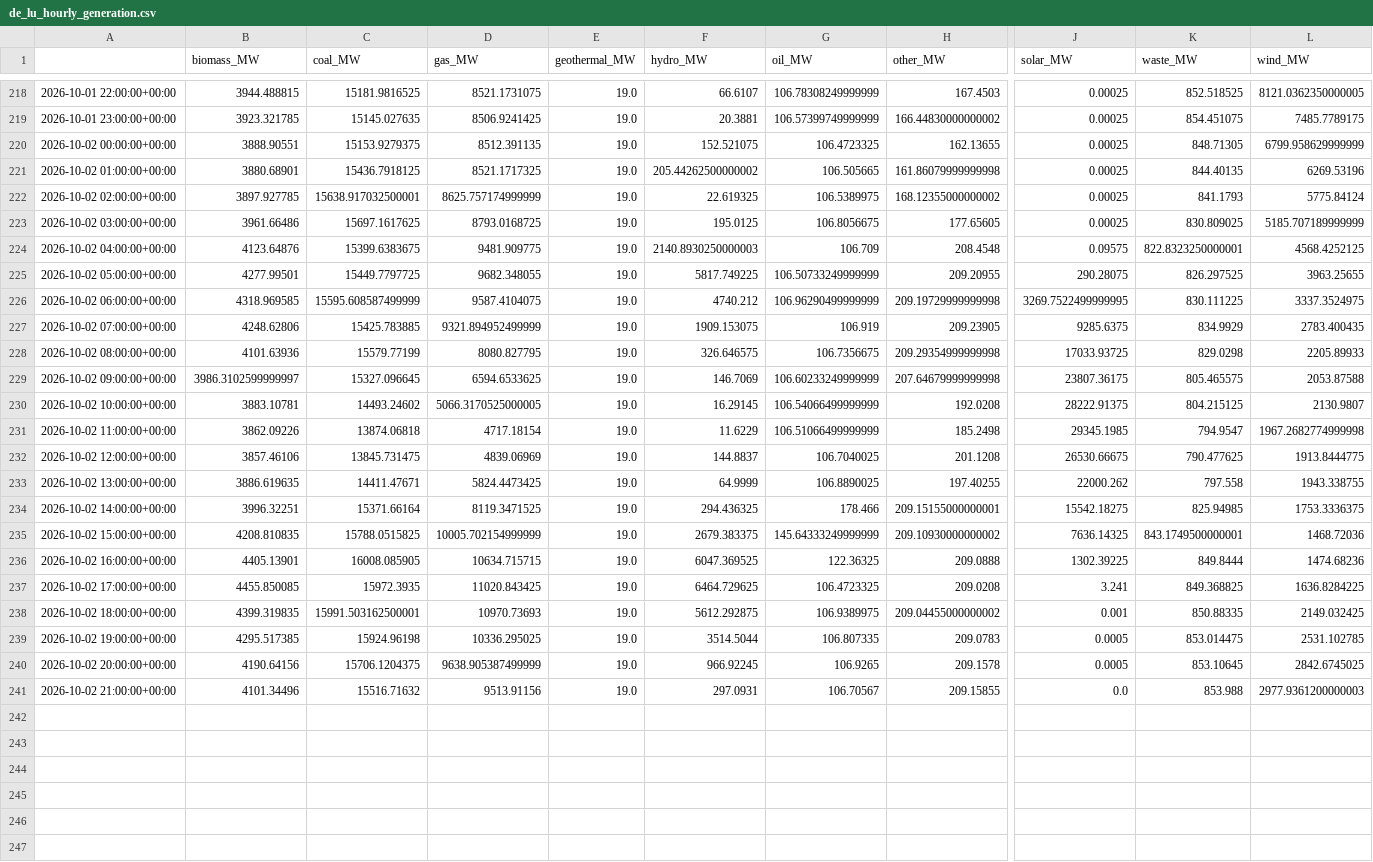
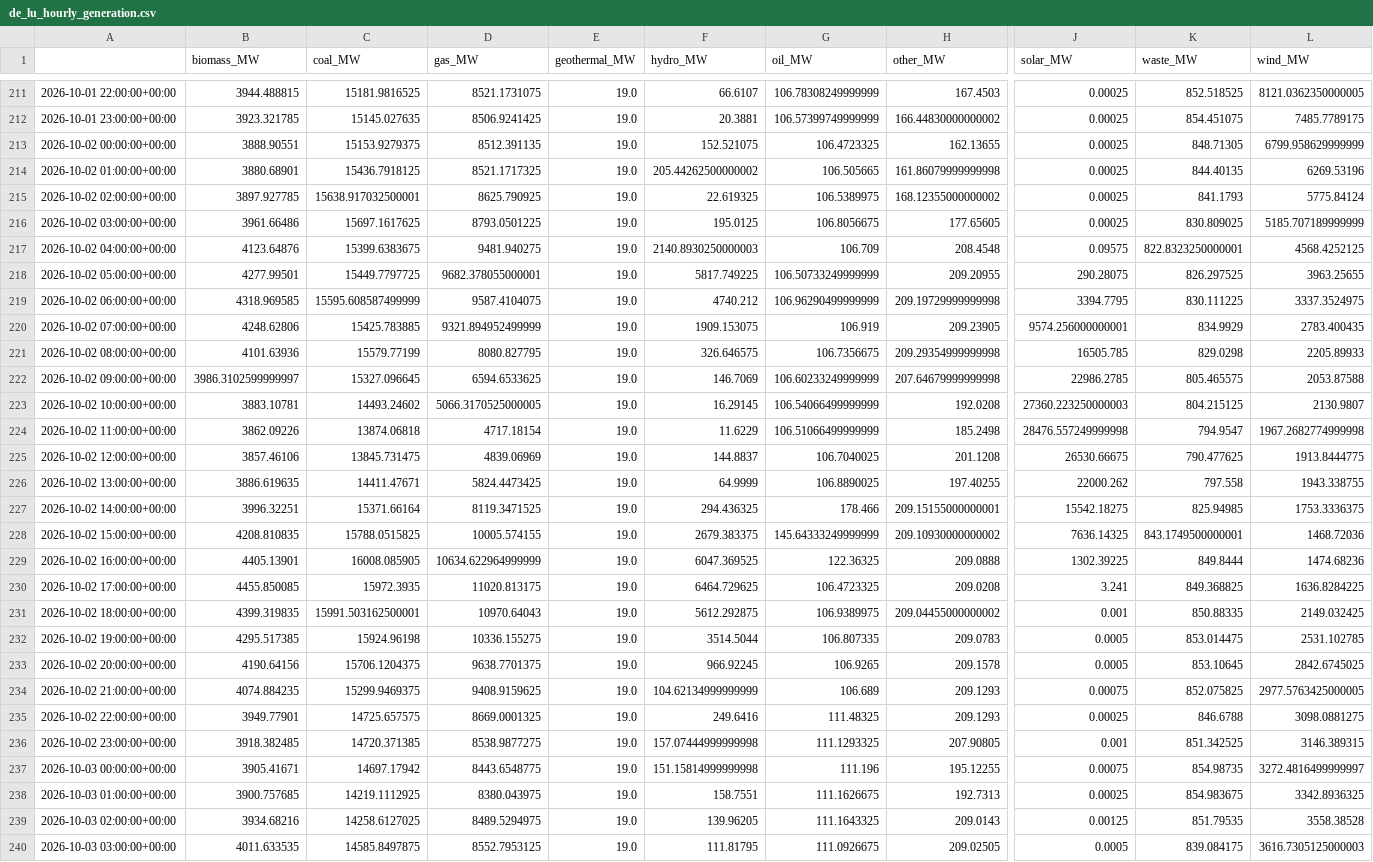
Before and after one commit to dayture/greenit_carbon_impact_forecasting, a CSV file: data/de_lu_hourly_generation.csv, drawn as a sheet; only a part is shown, gaps mark what is left out; addresses are those after the commit; rows hold the shown columns only; the diff covers the shown part only; the diff names each change by its address in the sheet, - before the commit and + after, or states it on an @@ line.

```diff
--- a/data/de_lu_hourly_generation.csv
+++ b/data/de_lu_hourly_generation.csv
-D215 (gas_MW): 8625.757174999999
+D215 (gas_MW): 8625.790925
-D216 (gas_MW): 8793.0168725
+D216 (gas_MW): 8793.0501225
-D217 (gas_MW): 9481.909775
+D217 (gas_MW): 9481.940275
-D218 (gas_MW): 9682.348055
+D218 (gas_MW): 9682.378055000001
-J219 (solar_MW): 3269.7522499999995
+J219 (solar_MW): 3394.7795
-J220 (solar_MW): 9285.6375
+J220 (solar_MW): 9574.256000000001
-J221 (solar_MW): 17033.93725
+J221 (solar_MW): 16505.785
-J222 (solar_MW): 23807.36175
+J222 (solar_MW): 22986.2785
-J223 (solar_MW): 28222.91375
+J223 (solar_MW): 27360.223250000003
-J224 (solar_MW): 29345.1985
+J224 (solar_MW): 28476.557249999998
-D228 (gas_MW): 10005.702154999999
+D228 (gas_MW): 10005.574155
-D229 (gas_MW): 10634.715715
+D229 (gas_MW): 10634.622964999999
-D230 (gas_MW): 11020.843425
+D230 (gas_MW): 11020.813175
-D231 (gas_MW): 10970.73693
+D231 (gas_MW): 10970.64043
-D232 (gas_MW): 10336.295025
+D232 (gas_MW): 10336.155275
-D233 (gas_MW): 9638.905387499999
+D233 (gas_MW): 9638.7701375
-B234 (biomass_MW): 4101.34496
+B234 (biomass_MW): 4074.884235
-C234 (coal_MW): 15516.71632
+C234 (coal_MW): 15299.9469375
-D234 (gas_MW): 9513.91156
+D234 (gas_MW): 9408.9159625
-F234 (hydro_MW): 297.0931
+F234 (hydro_MW): 104.62134999999999
-G234 (oil_MW): 106.70567
+G234 (oil_MW): 106.689
-H234 (other_MW): 209.15855
+H234 (other_MW): 209.1293
-J234 (solar_MW): 0.0
+J234 (solar_MW): 0.00075
-K234 (waste_MW): 853.988
+K234 (waste_MW): 852.075825
-L234 (wind_MW): 2977.9361200000003
+L234 (wind_MW): 2977.5763425000005
+row 235: 2026-10-02 22:00:00+00:00 | 3949.77901 | 14725.657575 | 8669.0001325 | 19.0 | 249.6416 | 111.48325 | 209.1293 | 0.00025 | 846.6788 | 3098.0881275
+row 236: 2026-10-02 23:00:00+00:00 | 3918.382485 | 14720.371385 | 8538.9877275 | 19.0 | 157.07444999999998 | 111.1293325 | 207.90805 | 0.001 | 851.342525 | 3146.389315
+row 237: 2026-10-03 00:00:00+00:00 | 3905.41671 | 14697.17942 | 8443.6548775 | 19.0 | 151.15814999999998 | 111.196 | 195.12255 | 0.00075 | 854.98735 | 3272.4816499999997
+row 238: 2026-10-03 01:00:00+00:00 | 3900.757685 | 14219.1112925 | 8380.043975 | 19.0 | 158.7551 | 111.1626675 | 192.7313 | 0.00025 | 854.983675 | 3342.8936325
+row 239: 2026-10-03 02:00:00+00:00 | 3934.68216 | 14258.6127025 | 8489.5294975 | 19.0 | 139.96205 | 111.1643325 | 209.0143 | 0.00125 | 851.79535 | 3558.38528
+row 240: 2026-10-03 03:00:00+00:00 | 4011.633535 | 14585.8497875 | 8552.7953125 | 19.0 | 111.81795 | 111.0926675 | 209.02505 | 0.0005 | 839.084175 | 3616.7305125000003
```
Also changed, not shown: 7 removed rows and 13 edited cells elsewhere in this file, data/de_lu_carbon_intensity.csv, data/de_lu_features.csv, 2 other files.
